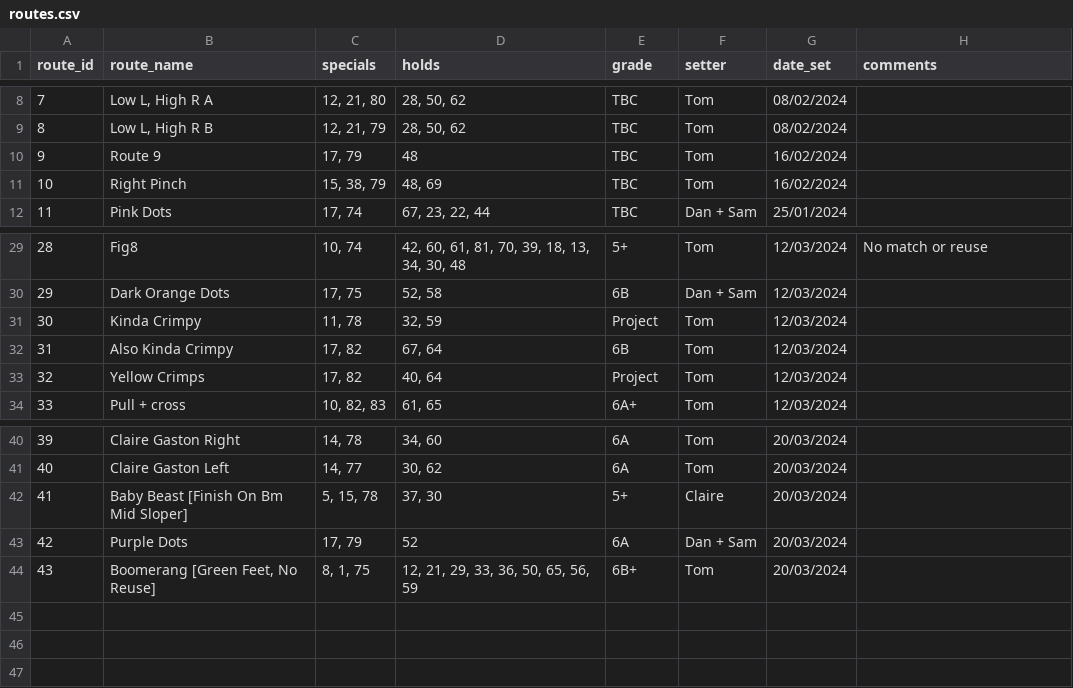
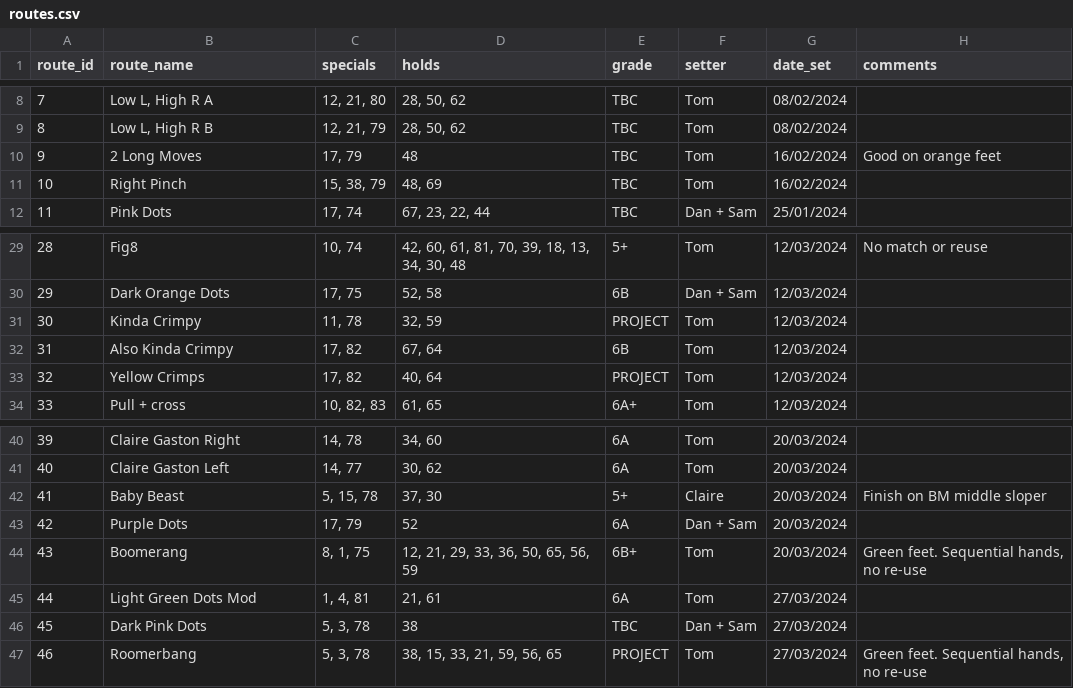
Before and after one commit to ceguest/climbing_app, a CSV file: static/routes.csv, drawn as a sheet; only a part is shown, gaps mark what is left out.

Commit message:
New routes and some route comment edits

```diff
--- a/static/routes.csv
+++ b/static/routes.csv
@@ -9,3 +9,3 @@ route_id;route_name;specials;holds;grade;setter;date_set;comments
 8;Low L, High R B;12, 21, 79;28, 50, 62;TBC;Tom;08/02/2024;
-9;Route 9;17, 79;48;TBC;Tom;16/02/2024;
+9;2 Long Moves;17, 79;48;TBC;Tom;16/02/2024;Good on orange feet
 10;Right Pinch;15, 38, 79;48, 69;TBC;Tom;16/02/2024;
@@ -30,5 +30,5 @@ route_id;route_name;specials;holds;grade;setter;date_set;comments
 29;Dark Orange Dots;17, 75;52, 58;6B;Dan + Sam;12/03/2024;
-30;Kinda Crimpy;11, 78;32, 59;Project;Tom;12/03/2024;
+30;Kinda Crimpy;11, 78;32, 59;PROJECT;Tom;12/03/2024;
 31;Also Kinda Crimpy;17, 82;67, 64;6B;Tom;12/03/2024;
-32;Yellow Crimps;17, 82;40, 64;Project;Tom;12/03/2024;
+32;Yellow Crimps;17, 82;40, 64;PROJECT;Tom;12/03/2024;
 33;Pull + cross;10, 82, 83;61, 65;6A+;Tom;12/03/2024;
@@ -41,4 +41,7 @@ route_id;route_name;specials;holds;grade;setter;date_set;comments
 40;Claire Gaston Left;14, 77;30, 62;6A;Tom;20/03/2024;
-41;Baby Beast [Finish On Bm Mid Sloper];5, 15, 78;37, 30;5+;Claire;20/03/2024;
+41;Baby Beast;5, 15, 78;37, 30;5+;Claire;20/03/2024;Finish on BM middle sloper
 42;Purple Dots;17, 79;52;6A;Dan + Sam;20/03/2024;
-43;Boomerang [Green Feet, No Reuse];8, 1, 75;12, 21, 29, 33, 36, 50, 65, 56, 59;6B+;Tom;20/03/2024;
+43;Boomerang;8, 1, 75;12, 21, 29, 33, 36, 50, 65, 56, 59;6B+;Tom;20/03/2024;Green feet. Sequential hands, no re-use
+44;Light Green Dots Mod;1, 4, 81;21, 61;6A;Tom;27/03/2024;
+45;Dark Pink Dots;5, 3, 78;38;TBC;Dan + Sam;27/03/2024;
+46;Roomerbang;5, 3, 78;38, 15, 33, 21, 59, 56, 65;PROJECT;Tom;27/03/2024;Green feet. Sequential hands, no re-use
```
